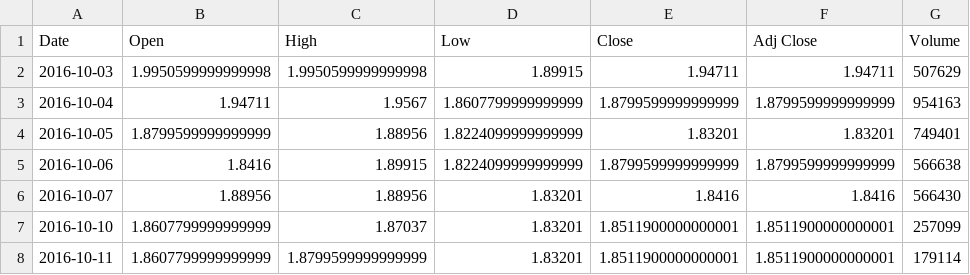
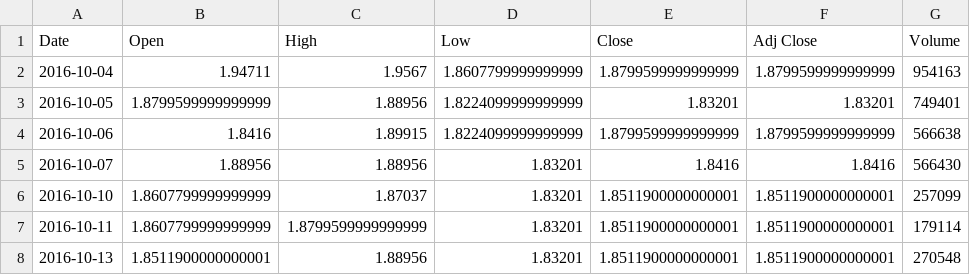
Before and after one commit to EduardoSSR/Financial-Engineering, a CSV file: Trabalhos/HBOR3.csv, drawn as a sheet; only a part is shown; the shorter side is filled out with more unchanged rows.

```diff
--- a/Trabalhos/HBOR3.csv
+++ b/Trabalhos/HBOR3.csv
@@ -1,3 +1,2 @@
 Date,Open,High,Low,Close,Adj Close,Volume
-2016-10-03,1.9950599999999998,1.9950599999999998,1.89915,1.94711,1.94711,507629
 2016-10-04,1.94711,1.9567,1.8607799999999999,1.8799599999999999,1.8799599999999999,954163
```
Also changed, not shown: Trabalhos/BRML3.csv, Trabalhos/CYRE3.csv, 4 other files.
